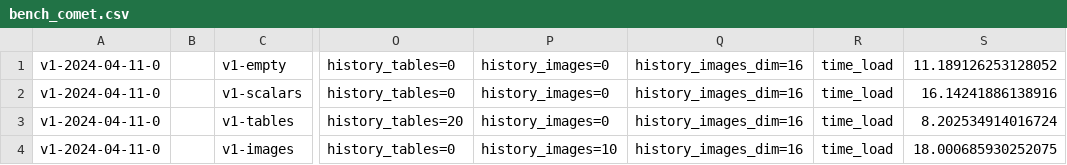
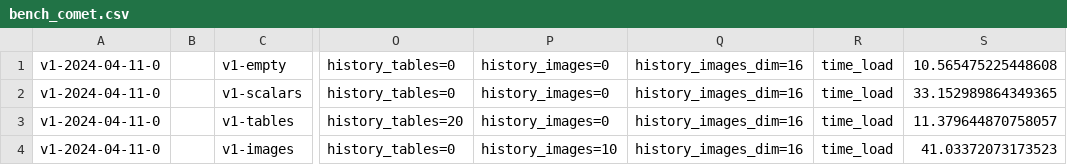
Before and after one commit to bdytx5/log_bench, a CSV file: results/bench_comet.csv, drawn as a sheet; only a part is shown, gaps mark what is left out; the diff names each change by its address in the sheet, - before the commit and + after, or states it on an @@ line.

```diff
--- a/results/bench_comet.csv
+++ b/results/bench_comet.csv
-S1: 11.189126253128052
+S1: 10.565475225448608
-S2: 16.14241886138916
+S2: 33.152989864349365
-S3: 8.202534914016724
+S3: 11.379644870758057
-S4: 18.000685930252075
+S4: 41.03372073173523
```
Also changed, not shown: results/bench_mlflow.csv, results/bench_neptune.csv, 2 other files.
